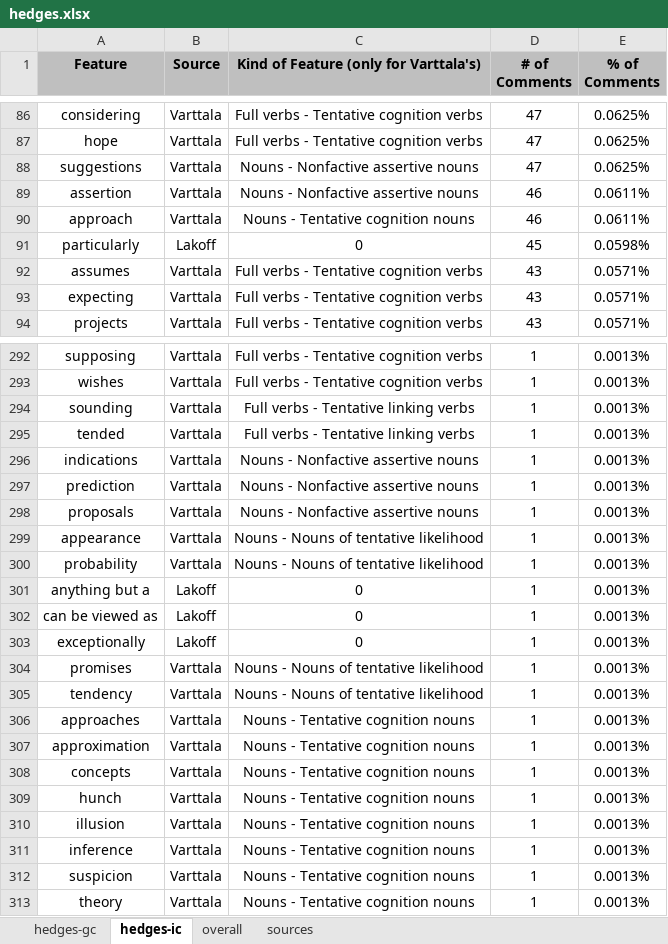
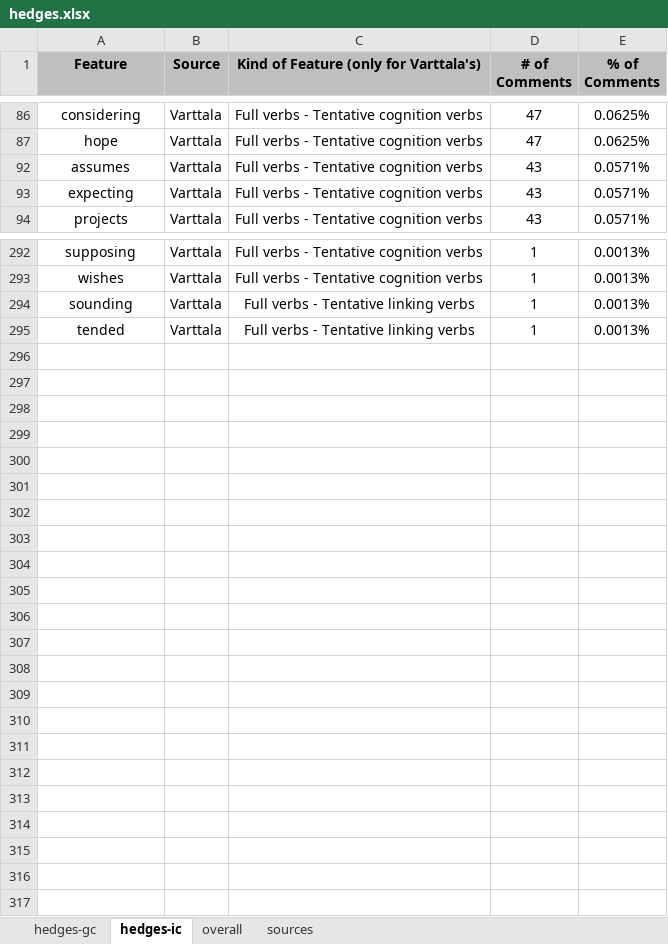
Before and after one commit to t-liu93/workspace-solr, an Excel workbook: SolrScripts/results/hedges/hedges.xlsx, sheet hedges-ic, drawn as a sheet; only a part is shown, gaps mark what is left out; values as stored, in another font and other column widths than the file's, no borders; the diff covers the shown part only; the diff names each change by its address in the sheet, - before the commit and + after, or states it on an @@ line.

```diff
--- a/SolrScripts/results/hedges/hedges.xlsx (sheet hedges-ic)
+++ b/SolrScripts/results/hedges/hedges.xlsx (sheet hedges-ic)
@@ row 88 hidden: suggestions | Varttala | Nouns - Nonfactive assertive nouns | 47 | 0.0625% @@
@@ row 89 hidden: assertion | Varttala | Nouns - Nonfactive assertive nouns | 46 | 0.0611% @@
@@ row 90 hidden: approach | Varttala | Nouns - Tentative cognition nouns | 46 | 0.0611% @@
@@ row 91 hidden: particularly | Lakoff | 0 | 45 | 0.0598% @@
@@ row 296 hidden: indications | Varttala | Nouns - Nonfactive assertive nouns | 1 | 0.0013% @@
@@ row 297 hidden: prediction | Varttala | Nouns - Nonfactive assertive nouns | 1 | 0.0013% @@
@@ row 298 hidden: proposals | Varttala | Nouns - Nonfactive assertive nouns | 1 | 0.0013% @@
@@ row 299 hidden: appearance | Varttala | Nouns - Nouns of tentative likelihood | 1 | 0.0013% @@
@@ row 300 hidden: probability | Varttala | Nouns - Nouns of tentative likelihood | 1 | 0.0013% @@
@@ row 301 hidden: anything but a | Lakoff | 0 | 1 | 0.0013% @@
@@ row 302 hidden: can be viewed as | Lakoff | 0 | 1 | 0.0013% @@
@@ row 303 hidden: exceptionally | Lakoff | 0 | 1 | 0.0013% @@
@@ row 304 hidden: promises | Varttala | Nouns - Nouns of tentative likelihood | 1 | 0.0013% @@
@@ row 305 hidden: tendency | Varttala | Nouns - Nouns of tentative likelihood | 1 | 0.0013% @@
@@ row 306 hidden: approaches | Varttala | Nouns - Tentative cognition nouns | 1 | 0.0013% @@
@@ row 307 hidden: approximation | Varttala | Nouns - Tentative cognition nouns | 1 | 0.0013% @@
@@ row 308 hidden: concepts | Varttala | Nouns - Tentative cognition nouns | 1 | 0.0013% @@
@@ row 309 hidden: hunch | Varttala | Nouns - Tentative cognition nouns | 1 | 0.0013% @@
@@ row 310 hidden: illusion | Varttala | Nouns - Tentative cognition nouns | 1 | 0.0013% @@
@@ row 311 hidden: inference | Varttala | Nouns - Tentative cognition nouns | 1 | 0.0013% @@
@@ row 312 hidden: suspicion | Varttala | Nouns - Tentative cognition nouns | 1 | 0.0013% @@
@@ row 313 hidden: theory | Varttala | Nouns - Tentative cognition nouns | 1 | 0.0013% @@
```
Also changed, not shown: 139 hidden or unhidden rows elsewhere in this sheet, sheet overall.
